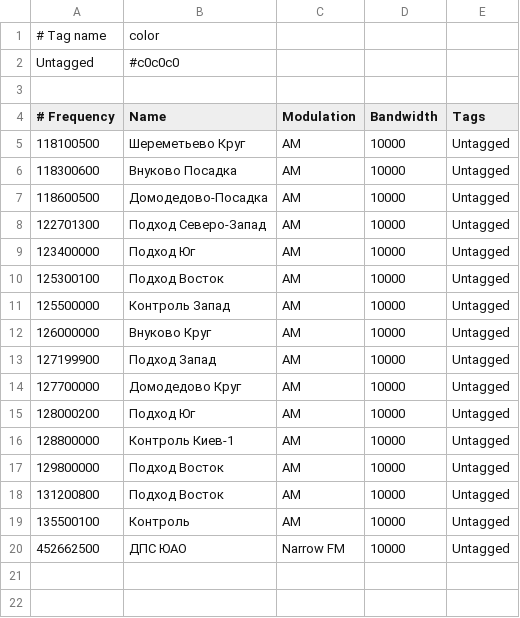
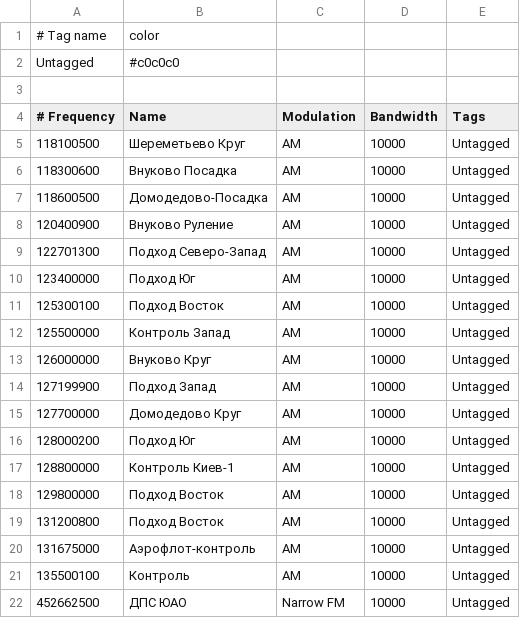
Before and after one commit to xinitronix/mate, a CSV file: etc/bookmarks.csv, drawn as a sheet.

Commit message:
изменено:      etc/bookmarks.csv

```diff
--- a/etc/bookmarks.csv
+++ b/etc/bookmarks.csv
@@ -7,2 +7,3 @@ Untagged            ; #c0c0c0
    118600500; Домодедово-Посадка       ; AM                  ;      10000; Untagged
+   120400900; Внуково Руление          ; AM                  ;      10000; Untagged
    122701300; Подход Северо-Запад      ; AM                  ;      10000; Untagged
@@ -18,2 +19,3 @@ Untagged            ; #c0c0c0
    131200800; Подход Восток            ; AM                  ;      10000; Untagged
+   131675000; Аэрофлот-контроль        ; AM                  ;      10000; Untagged
    135500100; Контроль                 ; AM                  ;      10000; Untagged
```
